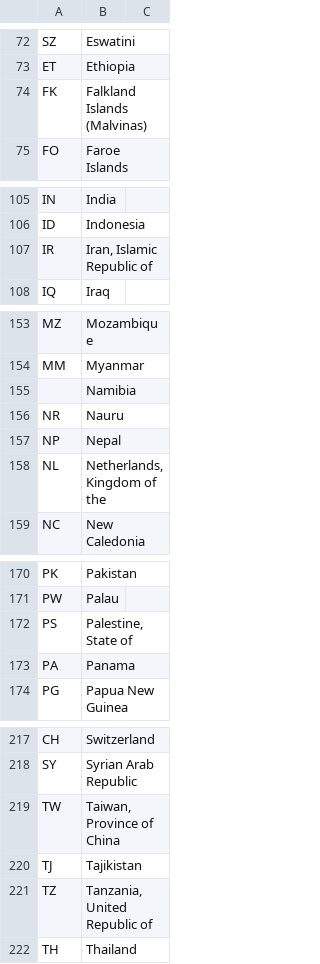
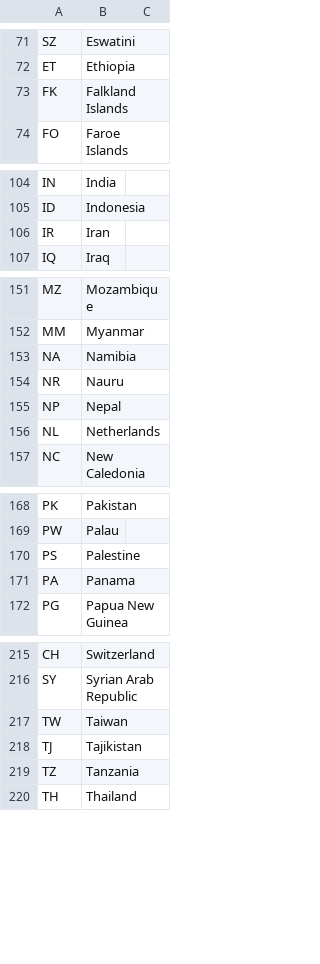
Before and after one commit to nihalmenon/db-project, a CSV file: server/data/prod/countries.csv, drawn as a sheet; only a part is shown, gaps mark what is left out; the diff covers the shown part only.

```diff
--- a/server/data/prod/countries.csv
+++ b/server/data/prod/countries.csv
@@ -73,3 +72,3 @@ SZ,Eswatini
 ET,Ethiopia
-FK,Falkland Islands (Malvinas)
+FK,Falkland Islands
 FO,Faroe Islands
@@ -106,3 +105,3 @@ IN,India
 ID,Indonesia
-IR,"Iran, Islamic Republic of"
+IR,Iran
 IQ,Iraq
@@ -154,6 +152,6 @@ MZ,Mozambique
 MM,Myanmar
-,Namibia
+NA,Namibia
 NR,Nauru
 NP,Nepal
-NL,"Netherlands, Kingdom of the"
+NL,Netherlands
 NC,New Caledonia
@@ -171,3 +169,3 @@ PK,Pakistan
 PW,Palau
-PS,"Palestine, State of"
+PS,Palestine
 PA,Panama
@@ -218,5 +216,5 @@ CH,Switzerland
 SY,Syrian Arab Republic
-TW,"Taiwan, Province of China"
+TW,Taiwan
 TJ,Tajikistan
-TZ,"Tanzania, United Republic of"
+TZ,Tanzania
 TH,Thailand
```
Also changed, not shown: 1 added row, 3 removed rows and 7 edited cells elsewhere in this file.
